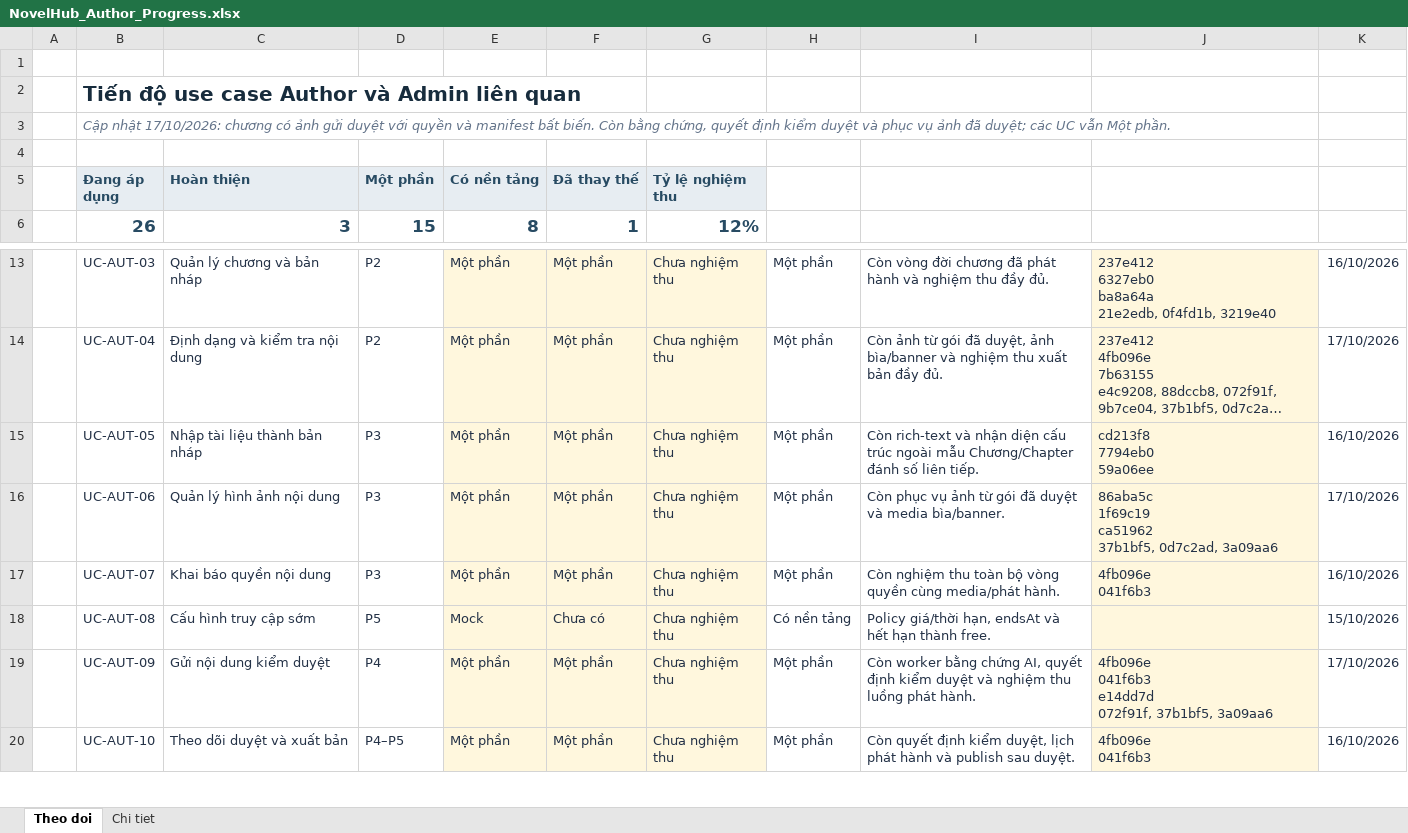
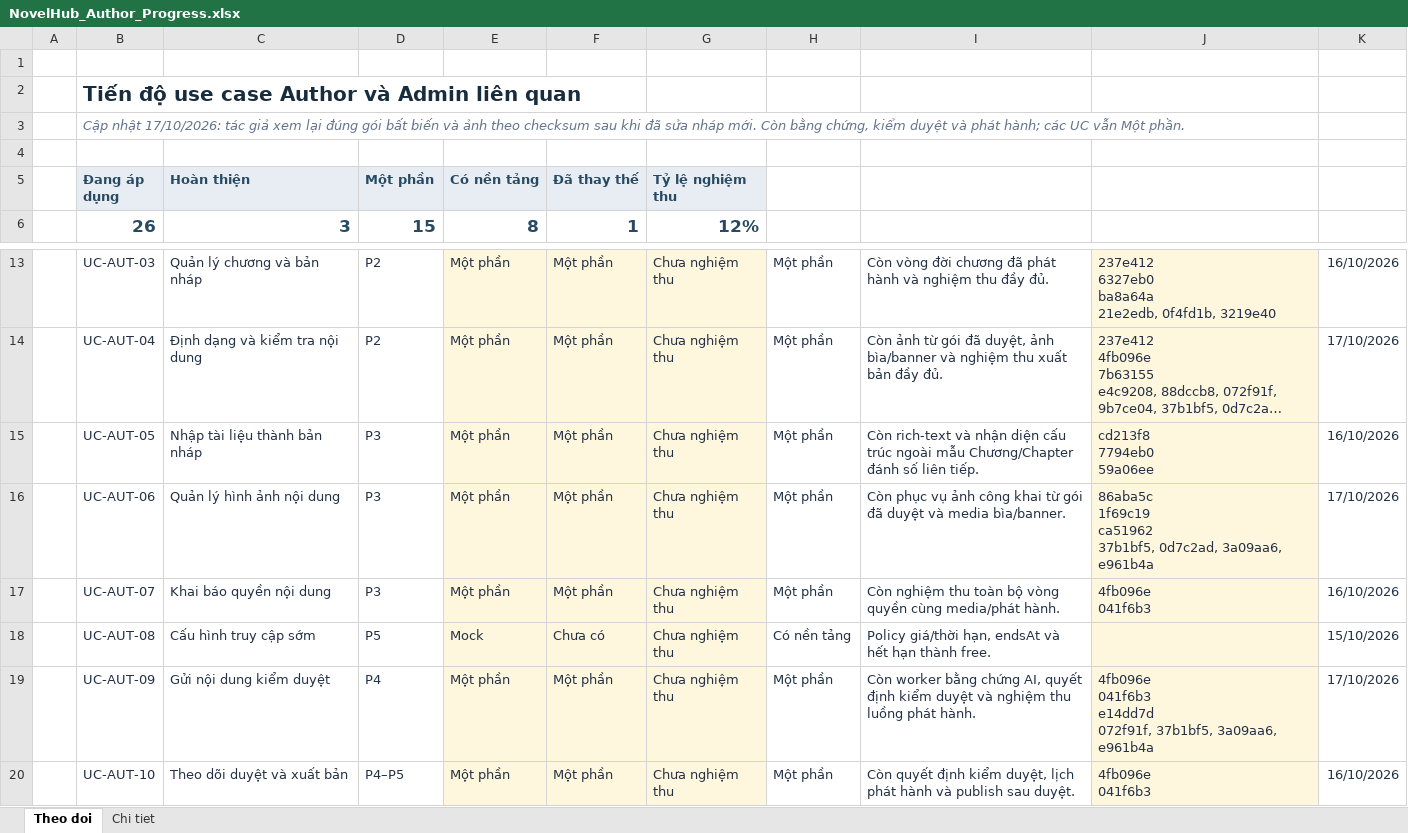
Before and after one commit to konfusee/novelhub, an Excel workbook: outputs/author-use-cases-01a13e25/NovelHub_Author_Progress.xlsx, sheet Theo doi, drawn as a sheet; only a part is shown, gaps mark what is left out; long unchanged cells end in …; values as stored, in another font and other column widths than the file's, no borders; conditional formats and table styles not drawn; the diff names each change by its address in the sheet, - before the commit and + after, or states it on an @@ line.

```diff
--- a/outputs/author-use-cases-01a13e25/NovelHub_Author_Progress.xlsx (sheet Theo doi)
+++ b/outputs/author-use-cases-01a13e25/NovelHub_Author_Progress.xlsx (sheet Theo doi)
-B3 (Đang áp dụng): …nhật 17/10/2026: chương có ảnh gửi duyệt với quyền và manifest bất biến. Còn bằng chứng, quyết định kiểm duyệt và phục vụ ảnh đã duyệt; các UC…
+B3 (Đang áp dụng): …nhật 17/10/2026: tác giả xem lại đúng gói bất biến và ảnh theo checksum sau khi đã sửa nháp mới. Còn bằng chứng, kiểm duyệt và phát hành; các UC…
-I16: …vụ ảnh từ gói…
+I16: …vụ ảnh công khai từ gói…
-J16: …37b1bf5, 0d7c2ad, 3a09aa6
+J16: …37b1bf5, 0d7c2ad, 3a09aa6, e961b4a
-J19: …072f91f, 37b1bf5, 3a09aa6
+J19: …072f91f, 37b1bf5, 3a09aa6, e961b4a
```
Also changed, not shown: sheet Chi tiet, 1 other file.
